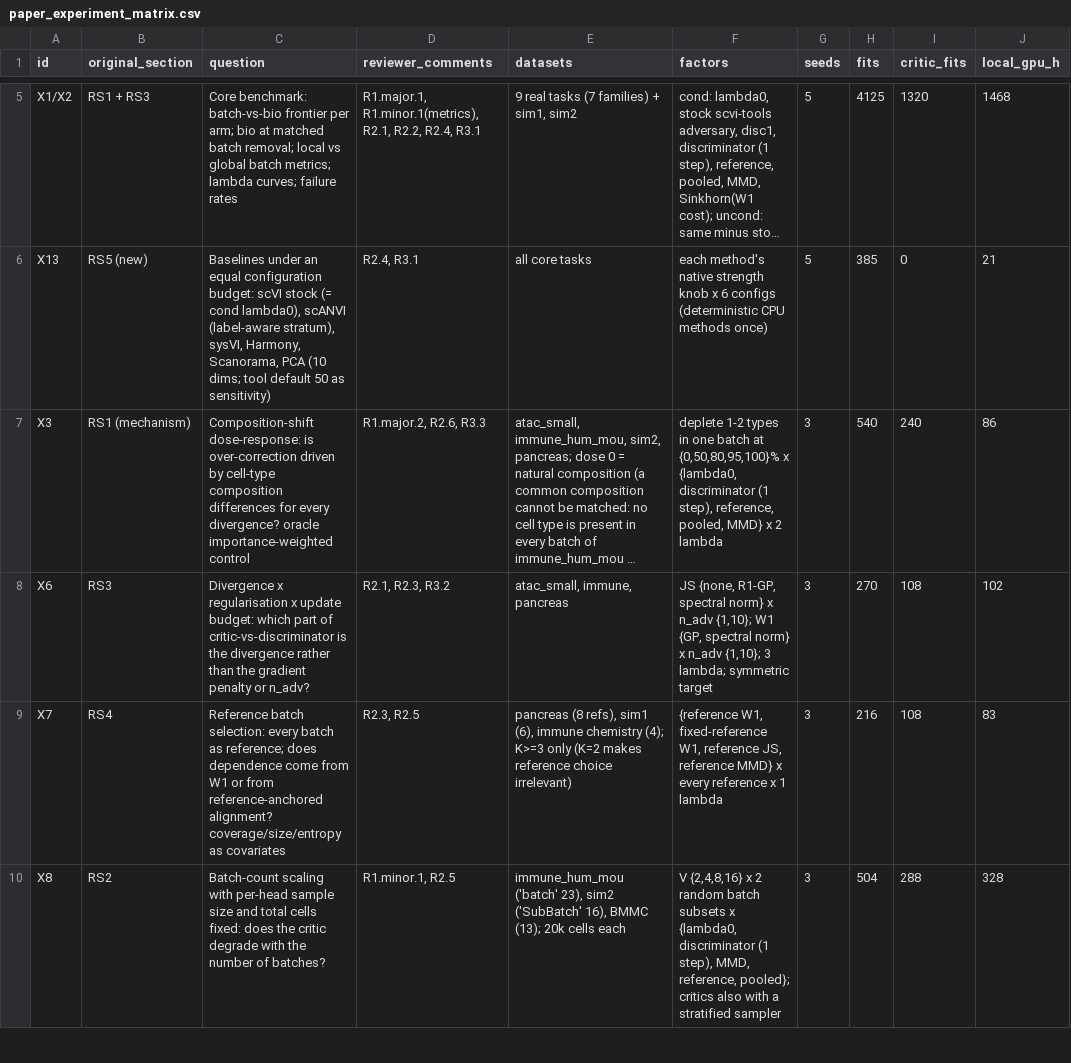
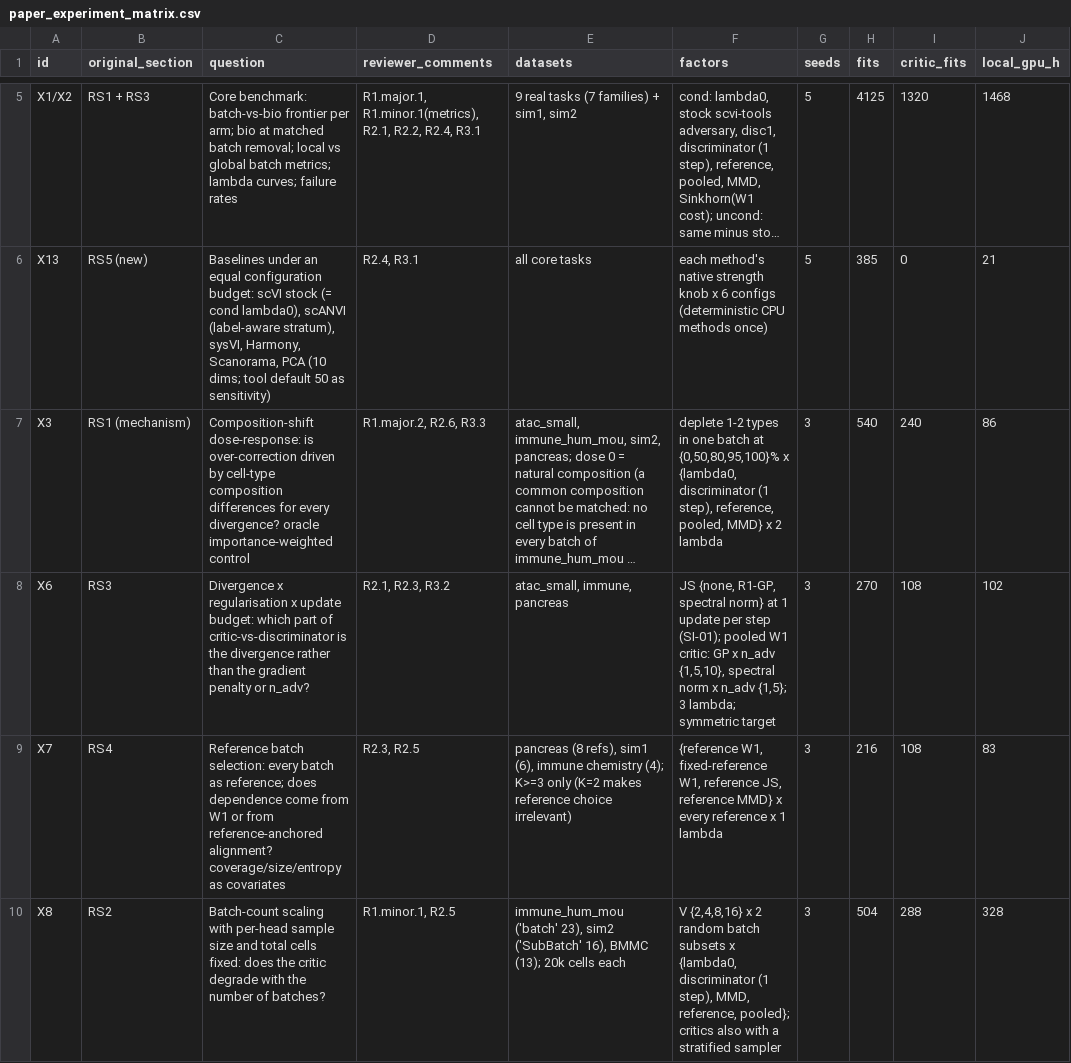
Before and after one commit to kreid415/wasserstein-critic-deconfounding, a CSV file: docs/paper_experiment_matrix.csv, drawn as a sheet; only a part is shown, gaps mark what is left out; long unchanged cells end in …; the diff names each change by its address in the sheet, - before the commit and + after, or states it on an @@ line.

Commit message:
paper_experiment_matrix.csv X6: JS arms at 1 update (SI-01); critic update levels as in the manifest (GP 1/5/10, SN 1/5)

```diff
--- a/docs/paper_experiment_matrix.csv
+++ b/docs/paper_experiment_matrix.csv
-F8 (factors): …spectral norm} x n_adv {1,10}; W1 {GP, spectral norm} x n_adv {1,10}; 3 lambda;…
+F8 (factors): …spectral norm} at 1 update per step (SI-01); pooled W1 critic: GP x n_adv {1,5,10}, spectral norm x n_adv {1,5}; 3 lambda;…
```
